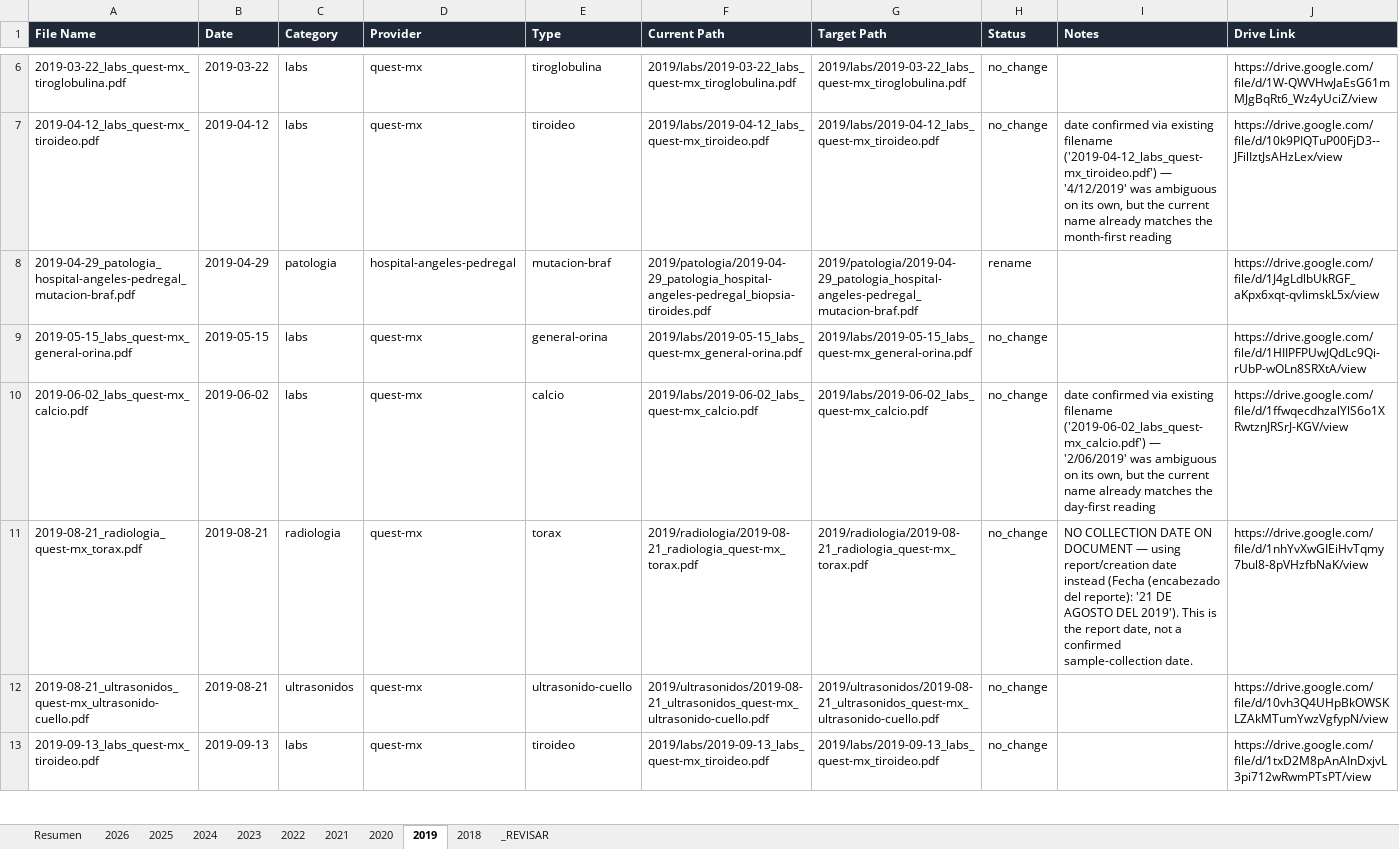
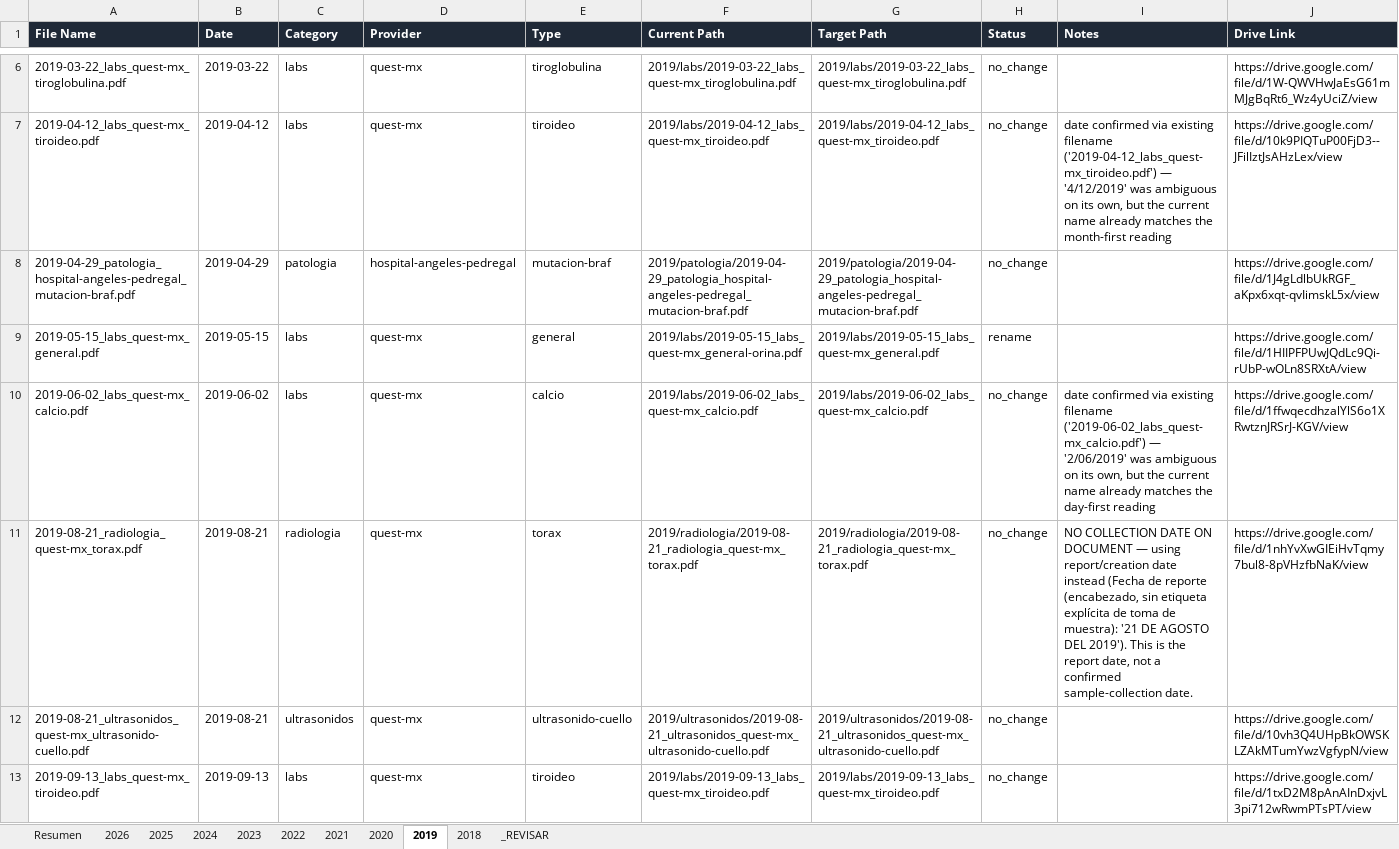
Before and after one commit to fernandomartinez-de/vital-signal-reports, an Excel workbook: tracker/master_tracker.xlsx, sheet 2019, drawn as a sheet; only a part is shown, gaps mark what is left out; values as stored, in another font and other column widths than the file's, no borders; the diff names each change by its address in the sheet, - before the commit and + after, or states it on an @@ line.

```diff
--- a/tracker/master_tracker.xlsx (sheet 2019)
+++ b/tracker/master_tracker.xlsx (sheet 2019)
-F8 (Current Path): 2019/patologia/2019-04-29_patologia_hospital-angeles-pedregal_biopsia-tiroides.pdf
+F8 (Current Path): 2019/patologia/2019-04-29_patologia_hospital-angeles-pedregal_mutacion-braf.pdf
-H8 (Status): rename
+H8 (Status): no_change
-A9 (File Name): 2019-05-15_labs_quest-mx_general-orina.pdf
+A9 (File Name): 2019-05-15_labs_quest-mx_general.pdf
-E9 (Type): general-orina
+E9 (Type): general
-G9 (Target Path): 2019/labs/2019-05-15_labs_quest-mx_general-orina.pdf
+G9 (Target Path): 2019/labs/2019-05-15_labs_quest-mx_general.pdf
-H9 (Status): no_change
+H9 (Status): rename
-I11 (Notes): …instead (Fecha (encabezado del reporte): '21 DE…
+I11 (Notes): …instead (Fecha de reporte (encabezado, sin etiqueta explícita de toma de muestra): '21 DE…
```
Also changed, not shown: sheet 2025, sheet 2020, sheet 2022, sheet 2018, sheet 2026, sheet 2023, 2 more sheets.
